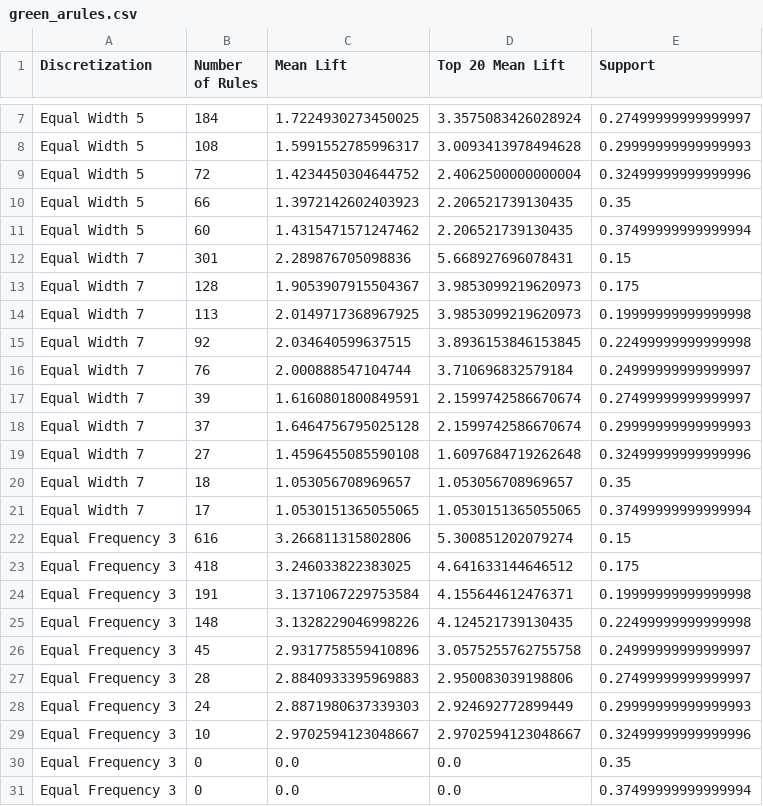
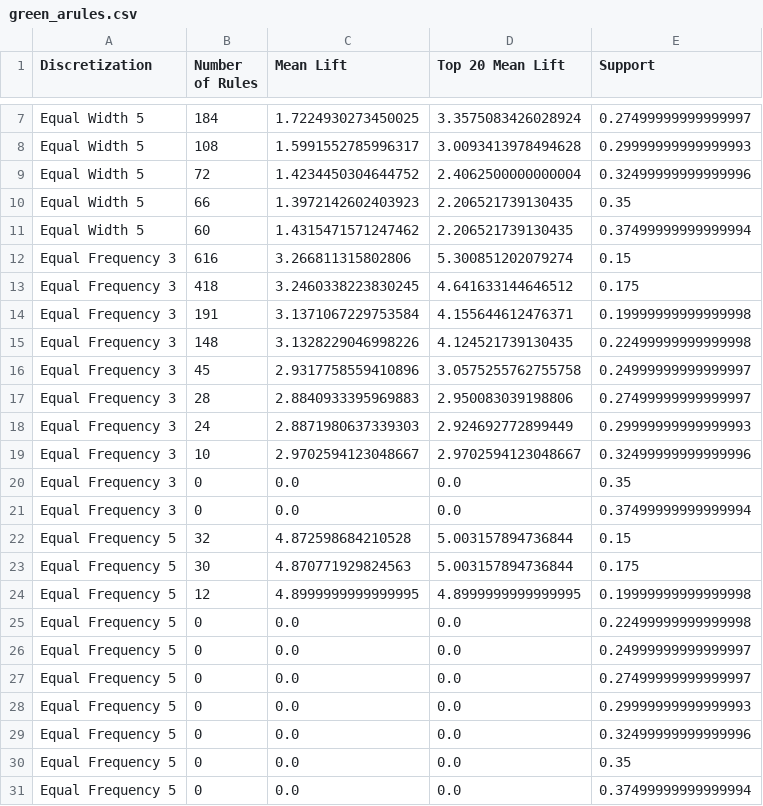
Before and after one commit to waque/CD, a CSV file: proj/Quality_Assessment_of_Digital_Colposcopies_Data_Set/plot_data/assoc_rules/green_arules.csv, drawn as a sheet; only a part is shown, gaps mark what is left out; the diff covers the shown part only.

Commit message:
Add something of assoc rules

```diff
--- a/proj/Quality_Assessment_of_Digital_Colposcopies_Data_Set/plot_data/assoc_rules/green_arules.csv
+++ b/proj/Quality_Assessment_of_Digital_Colposcopies_Data_Set/plot_data/assoc_rules/green_arules.csv
@@ -11,14 +11,4 @@ Equal Width 5,66,1.3972142602403923,2.206521739130435,0.35
 Equal Width 5,60,1.4315471571247462,2.206521739130435,0.37499999999999994
-Equal Width 7,301,2.289876705098836,5.668927696078431,0.15
-Equal Width 7,128,1.9053907915504367,3.9853099219620973,0.175
-Equal Width 7,113,2.0149717368967925,3.9853099219620973,0.19999999999999998
-Equal Width 7,92,2.034640599637515,3.8936153846153845,0.22499999999999998
-Equal Width 7,76,2.000888547104744,3.710696832579184,0.24999999999999997
-Equal Width 7,39,1.6160801800849591,2.1599742586670674,0.27499999999999997
-Equal Width 7,37,1.6464756795025128,2.1599742586670674,0.29999999999999993
-Equal Width 7,27,1.4596455085590108,1.6097684719262648,0.32499999999999996
-Equal Width 7,18,1.053056708969657,1.053056708969657,0.35
-Equal Width 7,17,1.0530151365055065,1.0530151365055065,0.37499999999999994
 Equal Frequency 3,616,3.266811315802806,5.300851202079274,0.15
-Equal Frequency 3,418,3.246033822383025,4.641633144646512,0.175
+Equal Frequency 3,418,3.2460338223830245,4.641633144646512,0.175
 Equal Frequency 3,191,3.1371067229753584,4.155644612476371,0.19999999999999998
@@ -31 +21,11 @@ Equal Frequency 3,0,0.0,0.0,0.35
 Equal Frequency 3,0,0.0,0.0,0.37499999999999994
+Equal Frequency 5,32,4.872598684210528,5.003157894736844,0.15
+Equal Frequency 5,30,4.870771929824563,5.003157894736844,0.175
+Equal Frequency 5,12,4.8999999999999995,4.8999999999999995,0.19999999999999998
+Equal Frequency 5,0,0.0,0.0,0.22499999999999998
+Equal Frequency 5,0,0.0,0.0,0.24999999999999997
+Equal Frequency 5,0,0.0,0.0,0.27499999999999997
+Equal Frequency 5,0,0.0,0.0,0.29999999999999993
+Equal Frequency 5,0,0.0,0.0,0.32499999999999996
+Equal Frequency 5,0,0.0,0.0,0.35
+Equal Frequency 5,0,0.0,0.0,0.37499999999999994
```
Also changed, not shown: 1 edited cell elsewhere in this file, proj/APS_Failure_and_Operational_Data_for_Scania_Trucks/plot_data/assoc_rules/aps_arules.csv, proj/Quality_Assessment_of_Digital_Colposcopies_Data_Set/plot_data/assoc_rules/col_arules.csv, 20 other files.
